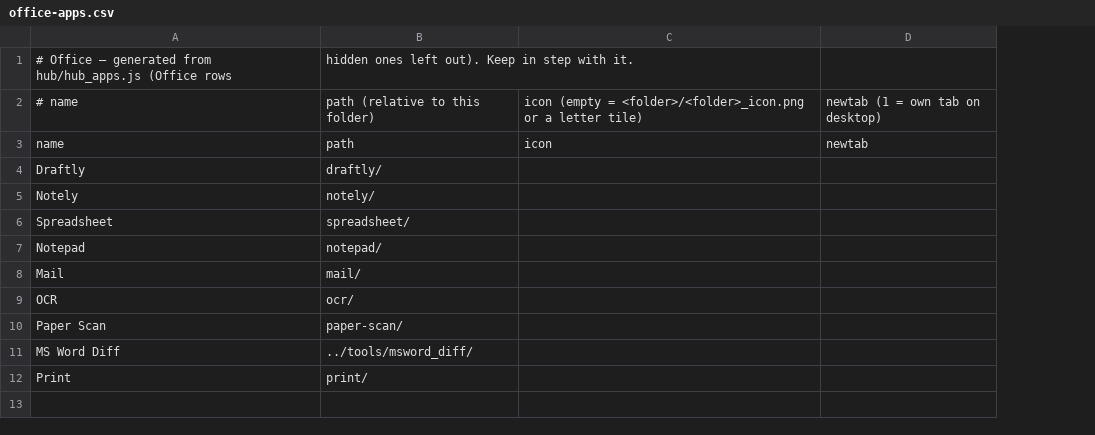
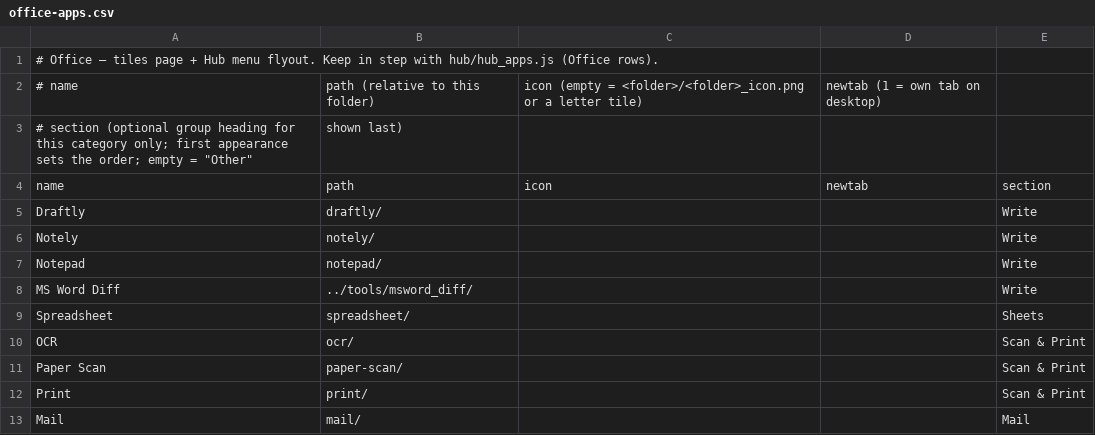
Before and after one commit to jor-teron/sites, a CSV file: apps/office/office-apps.csv, drawn as a sheet; removed rows and columns are numbered as before the commit, all else as after; the diff names each change by its address in the sheet, - before the commit and + after, or states it on an @@ line.

```diff
--- a/apps/office/office-apps.csv
+++ b/apps/office/office-apps.csv
+column E, rows 4-6: section | Write | Write; rows 9-12: Sheets | Scan & Print | Scan & Print | Scan & Print
-row 1: # Office — generated from hub/hub_apps.js (Office rows | hidden ones left out). Keep in step with it.
+row 1: # Office — tiles page + Hub menu flyout. Keep in step with hub/hub_apps.js (Office rows).
+row 3: # section (optional group heading for this category only; first appearance sets the order; empty = "Other" | shown last)
@@ row 11 moved to row 8: MS Word Diff @@
@@ row 8 moved to row 13: Mail @@
```
Also changed, not shown: apps/favorite/favorite-apps.csv, apps/games/games-apps.csv, 22 other files.
